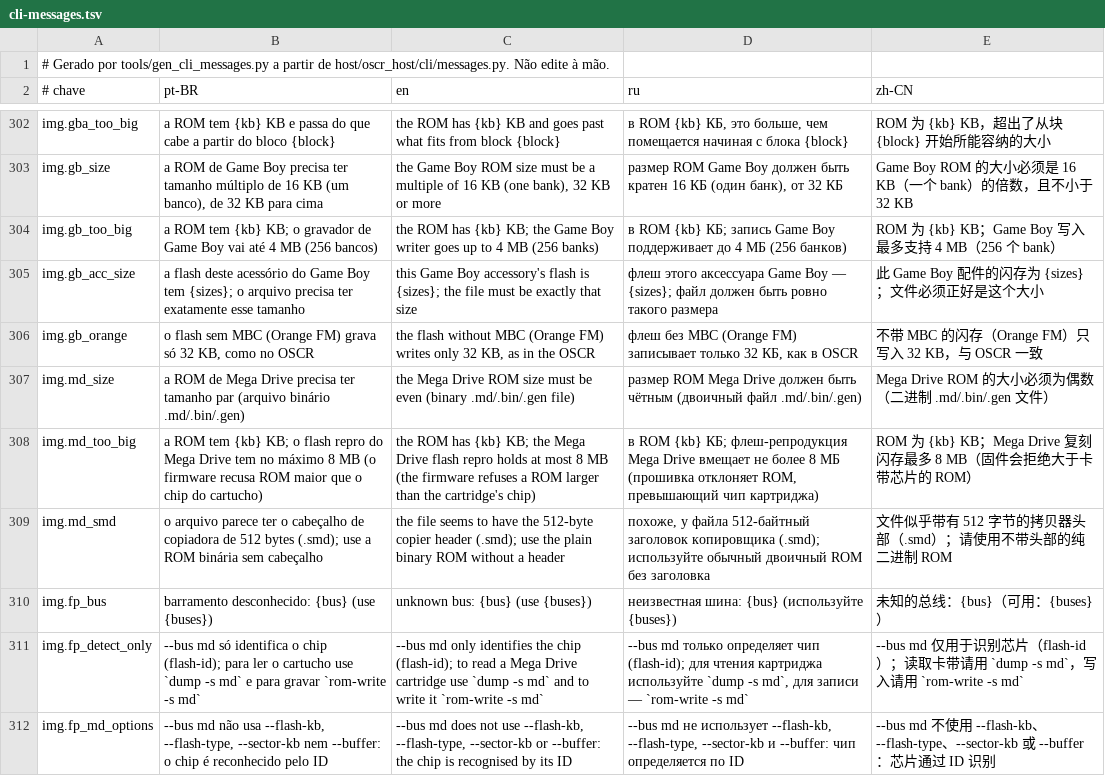
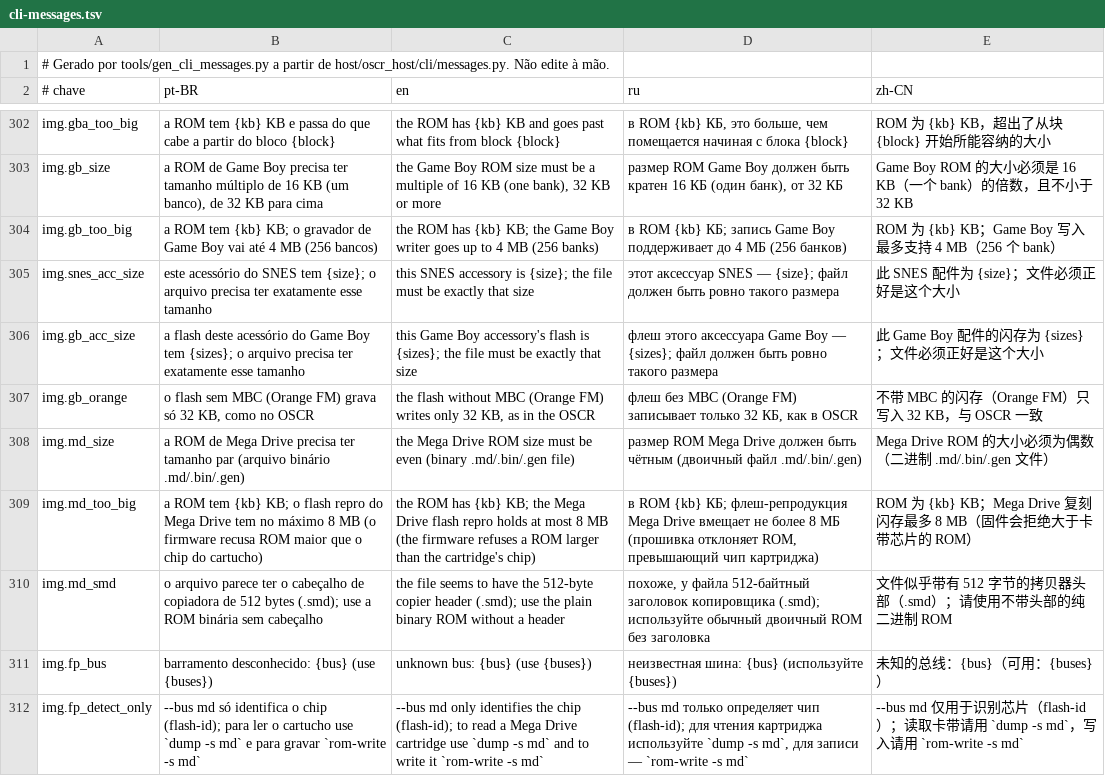
Before and after one commit to legendaryredfox/oscr_minimal, a TSV file: gui/shared/src/jvmMain/resources/oscr/cli-messages.tsv, drawn as a sheet; only a part is shown, gaps mark what is left out; the shorter side is filled out with more unchanged rows.

Commit message:
SNES: gravar Memory Pack do BS-X e flash e mapeamento do SF Memory, com backup e conferencia (D190, F-11 parte 2)
WRITE_ROM do SNES com chip 0x2001 a 0x2003: sequencias do OSCR (Satellaview::writeFlash, SFM::write, eraseMapping, writeMapping) com esperas limitadas, tamanho exato conferido antes de apagar, backup pelo PC e leitura de volta. Primeiro ACK espera ate 300 s.

```diff
--- a/gui/shared/src/jvmMain/resources/oscr/cli-messages.tsv
+++ b/gui/shared/src/jvmMain/resources/oscr/cli-messages.tsv
@@ -304,2 +304,3 @@ img.gb_size	a ROM de Game Boy precisa ter tamanho múltiplo de 16 KB (um banco),
 img.gb_too_big	a ROM tem {kb} KB; o gravador de Game Boy vai até 4 MB (256 bancos)	the ROM has {kb} KB; the Game Boy writer goes up to 4 MB (256 banks)	в ROM {kb} КБ; запись Game Boy поддерживает до 4 МБ (256 банков)	ROM 为 {kb} KB；Game Boy 写入最多支持 4 MB（256 个 bank）
+img.snes_acc_size	este acessório do SNES tem {size}; o arquivo precisa ter exatamente esse tamanho	this SNES accessory is {size}; the file must be exactly that size	этот аксессуар SNES — {size}; файл должен быть ровно такого размера	此 SNES 配件为 {size}；文件必须正好是这个大小
 img.gb_acc_size	a flash deste acessório do Game Boy tem {sizes}; o arquivo precisa ter exatamente esse tamanho	this Game Boy accessory's flash is {sizes}; the file must be exactly that size	флеш этого аксессуара Game Boy — {sizes}; файл должен быть ровно такого размера	此 Game Boy 配件的闪存为 {sizes}；文件必须正好是这个大小
```
Also changed, not shown: 21 other files.
